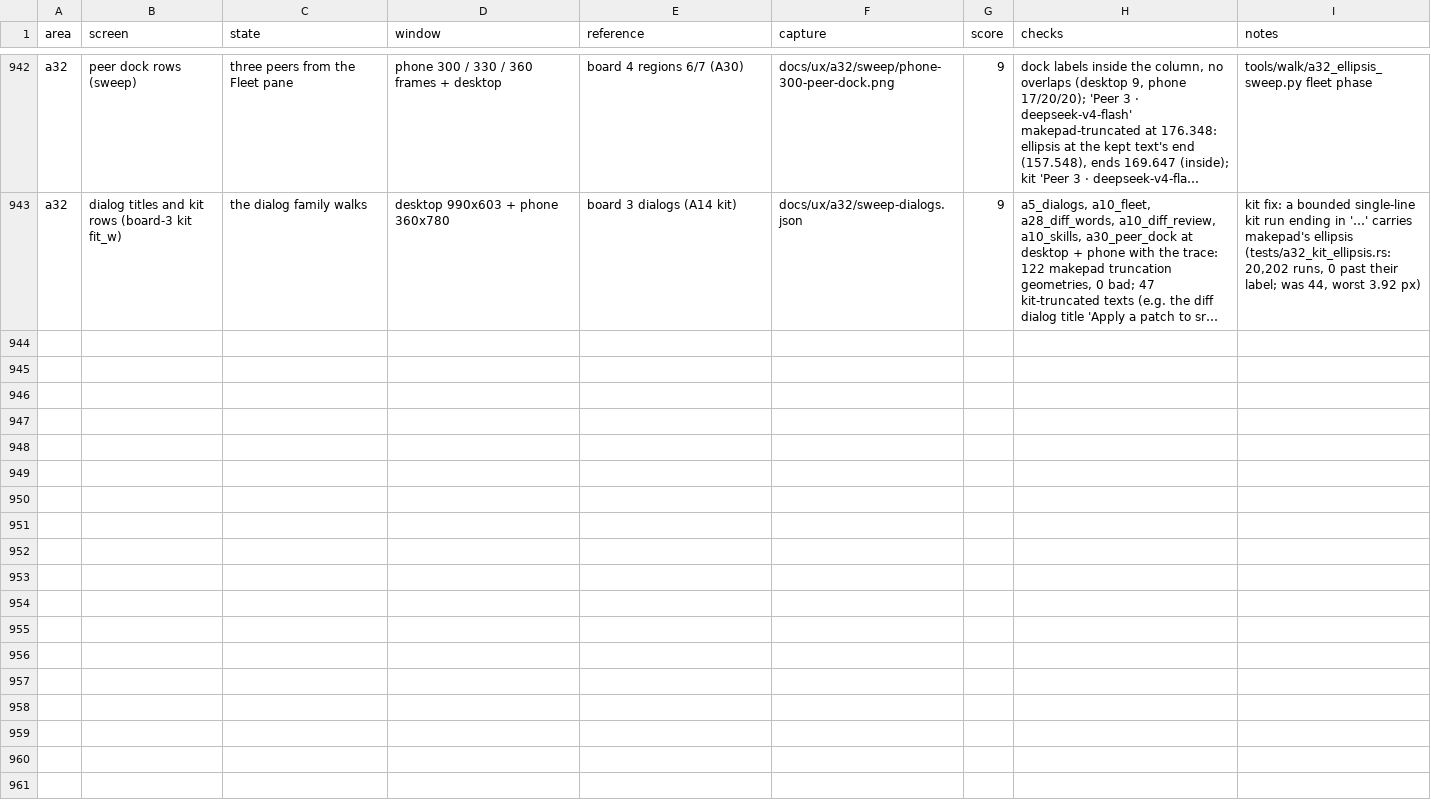
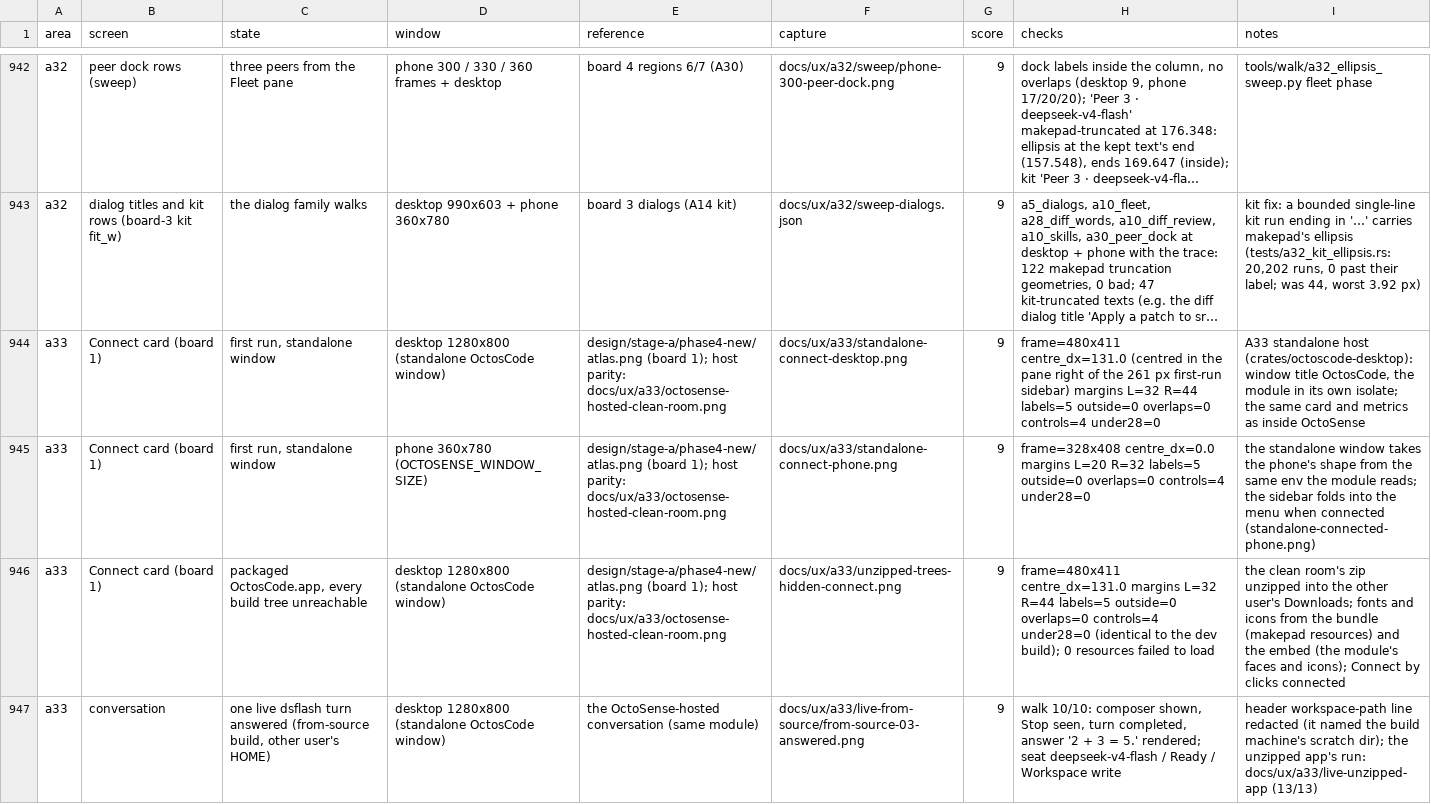
Before and after one commit to octos-org/octoscode-app, a CSV file: docs/ux-scores.csv, drawn as a sheet; only a part is shown, gaps mark what is left out; long unchanged cells end in …; the diff names each change by its address in the sheet, - before the commit and + after, or states it on an @@ line.

```diff
--- a/docs/ux-scores.csv
+++ b/docs/ux-scores.csv
+row 944: a33 | Connect card (board 1) | first run, standalone window | desktop 1280x800 (standalone OctosCode window) | design/stage-a/phase4-new/atlas.png (board 1); host parity: docs/ux/a33/octosense-hosted-clean-room.png | docs/ux/a33/standalone-connect-desktop.png | 9 | frame=480x411 centre_dx=131.0 (centred in the pane right of the 261 px first-run sidebar) margins L=32 R=44 labels=5 outside=0 overlaps=0 controls=4 under28=0 | A33 standalone host (crates/octoscode-desktop): window title OctosCode, the module in its own isolate; the same card and metrics as inside OctoSense
+row 945: a33 | Connect card (board 1) | first run, standalone window | phone 360x780 (OCTOSENSE_WINDOW_SIZE) | design/stage-a/phase4-new/atlas.png (board 1); host parity: docs/ux/a33/octosense-hosted-clean-room.png | docs/ux/a33/standalone-connect-phone.png | 9 | frame=328x408 centre_dx=0.0 margins L=20 R=32 labels=5 outside=0 overlaps=0 controls=4 under28=0 | the standalone window takes the phone's shape from the same env the module reads; the sidebar folds into the menu when connected (standalone-connected-phone.png)
+row 946: a33 | Connect card (board 1) | packaged OctosCode.app, every build tree unreachable | desktop 1280x800 (standalone OctosCode window) | design/stage-a/phase4-new/atlas.png (board 1); host parity: docs/ux/a33/octosense-hosted-clean-room.png | docs/ux/a33/unzipped-trees-hidden-connect.png | 9 | frame=480x411 centre_dx=131.0 margins L=32 R=44 labels=5 outside=0 overlaps=0 controls=4 under28=0 (identical to the dev build); 0 resources failed to load | the clean room's zip unzipped into the other user's Downloads; fonts and icons from the bundle (makepad resources) and the embed (the module's faces and icons); Connect by clicks connected
+row 947: a33 | conversation | one live dsflash turn answered (from-source build, other user's HOME) | desktop 1280x800 (standalone OctosCode window) | the OctoSense-hosted conversation (same module) | docs/ux/a33/live-from-source/from-source-03-answered.png | 9 | walk 10/10: composer shown, Stop seen, turn completed, answer '2 + 3 = 5.' rendered; seat deepseek-v4-flash / Ready / Workspace write | header workspace-path line redacted (it named the build machine's scratch dir); the unzipped app's run: docs/ux/a33/live-unzipped-app (13/13)
```
Also changed, not shown: 30 other files.
